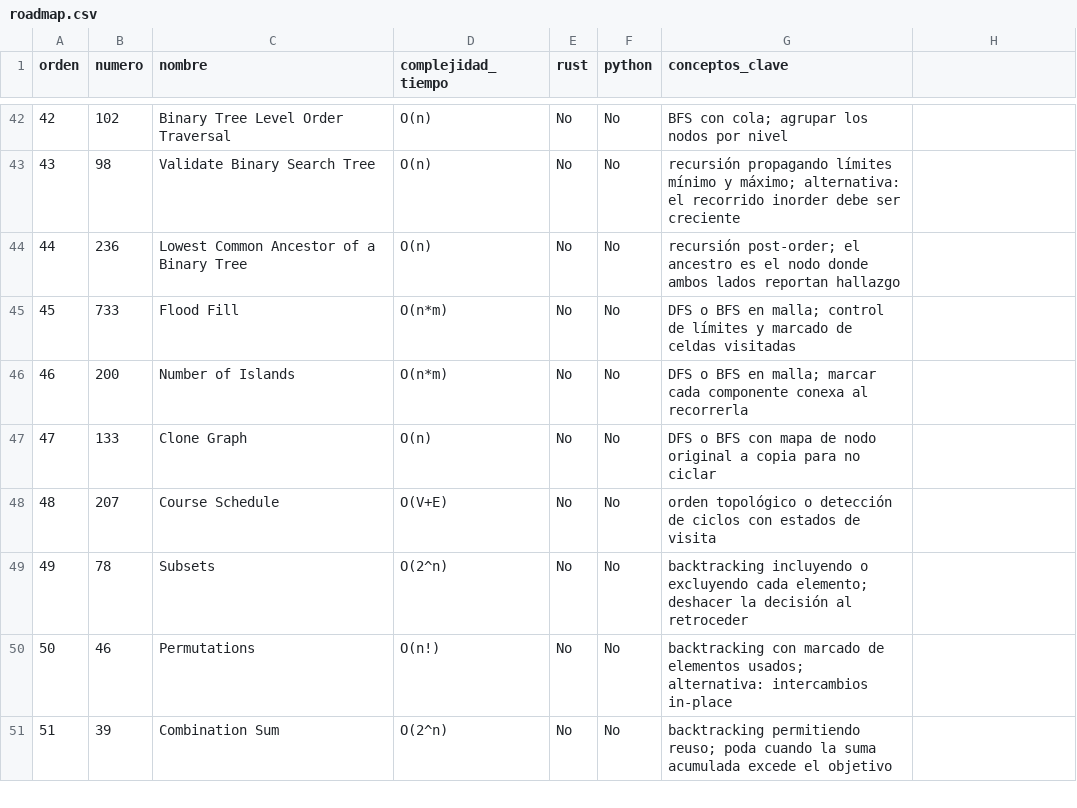
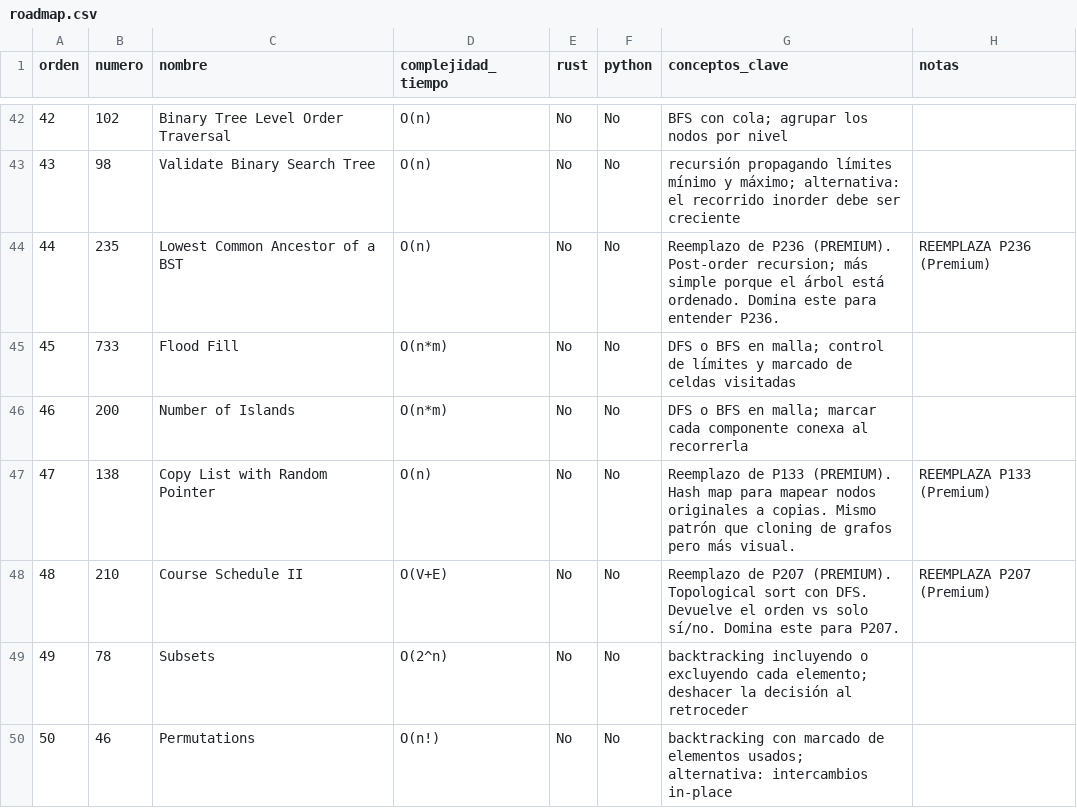
Before and after one commit to PonchoCeniceros/coding-dojo, a CSV file: roadmap.csv, drawn as a sheet; only a part is shown, gaps mark what is left out; the shorter side is filled out with more unchanged rows; the diff names each change by its address in the sheet, - before the commit and + after, or states it on an @@ line.

Commit message:
[main] actualizando roadmap

```diff
--- a/roadmap.csv
+++ b/roadmap.csv
-H1: (empty)
+H1: notas
-B44 (numero): 236
+B44 (numero): 235
-C44 (nombre): Lowest Common Ancestor of a Binary Tree
+C44 (nombre): Lowest Common Ancestor of a BST
-G44 (conceptos_clave): recursión post-order; el ancestro es el nodo donde ambos lados reportan hallazgo
+G44 (conceptos_clave): Reemplazo de P236 (PREMIUM). Post-order recursion; más simple porque el árbol está ordenado. Domina este para entender P236.
-H44 (notas): (empty)
+H44 (notas): REEMPLAZA P236 (Premium)
-B47 (numero): 133
+B47 (numero): 138
-C47 (nombre): Clone Graph
+C47 (nombre): Copy List with Random Pointer
-G47 (conceptos_clave): DFS o BFS con mapa de nodo original a copia para no ciclar
+G47 (conceptos_clave): Reemplazo de P133 (PREMIUM). Hash map para mapear nodos originales a copias. Mismo patrón que cloning de grafos pero más visual.
-H47 (notas): (empty)
+H47 (notas): REEMPLAZA P133 (Premium)
-B48 (numero): 207
+B48 (numero): 210
-C48 (nombre): Course Schedule
+C48 (nombre): Course Schedule II
-G48 (conceptos_clave): orden topológico o detección de ciclos con estados de visita
+G48 (conceptos_clave): Reemplazo de P207 (PREMIUM). Topological sort con DFS. Devuelve el orden vs solo sí/no. Domina este para P207.
-H48 (notas): (empty)
+H48 (notas): REEMPLAZA P207 (Premium)
```
